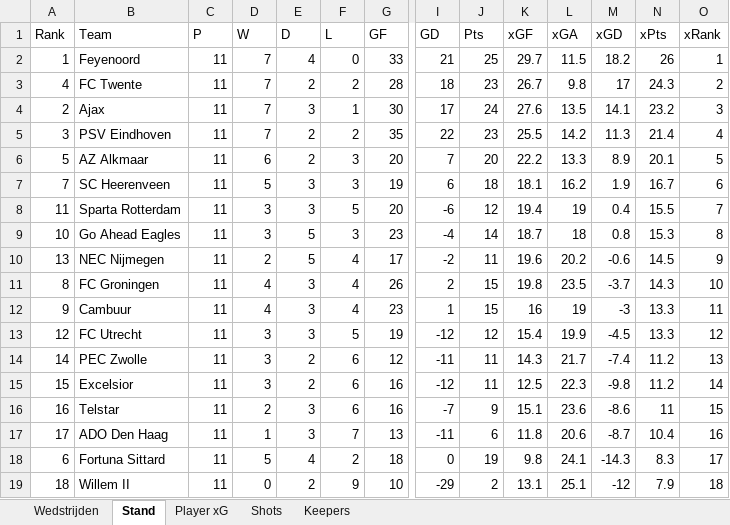
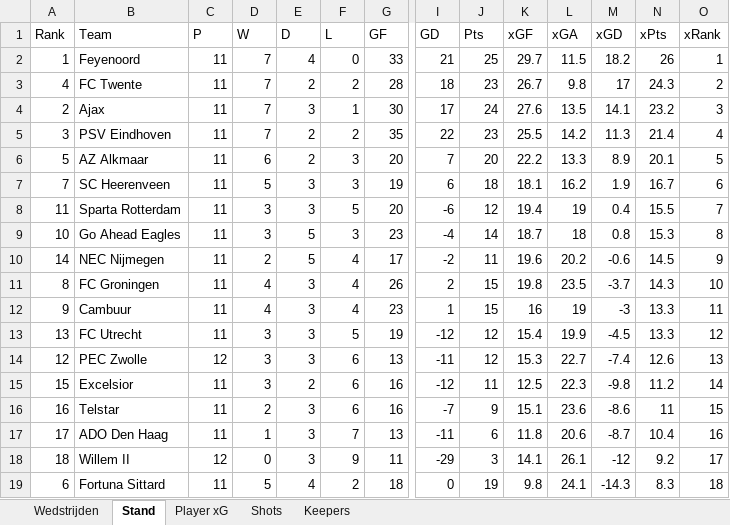
Before and after one commit to RobinKoetsier/plotrepo, an Excel workbook: data/EreCurrent.xlsx, sheet Stand, drawn as a sheet; only a part is shown, gaps mark what is left out; values as stored, in another font and other column widths than the file's, no borders; removed rows and columns are numbered as before the commit, all else as after; rows hold the shown columns only; the diff names each change by its address in the sheet, - before the commit and + after, or states it on an @@ line.

```diff
--- a/data/EreCurrent.xlsx (sheet Stand)
+++ b/data/EreCurrent.xlsx (sheet Stand)
-A10 (Rank): 13
+A10 (Rank): 14
-A13 (Rank): 12
+A13 (Rank): 13
-row 14: 14 | PEC Zwolle | 11 | 3 | 2 | 6 | 12 | -11 | 11 | 14.3 | 21.7 | -7.4 | 11.2 | 13
+row 14: 12 | PEC Zwolle | 12 | 3 | 3 | 6 | 13 | -11 | 12 | 15.3 | 22.7 | -7.4 | 12.6 | 13
+row 18: 18 | Willem II | 12 | 0 | 3 | 9 | 11 | -29 | 3 | 14.1 | 26.1 | -12 | 9.2 | 17
-O19 (xRank): 17
+O19 (xRank): 18
-row 19: 18 | Willem II | 11 | 0 | 2 | 9 | 10 | -29 | 2 | 13.1 | 25.1 | -12 | 7.9 | 18
```
Also changed, not shown: sheet Shots, sheet Player xG, sheet Keepers, sheet Wedstrijden, 6 other files.
